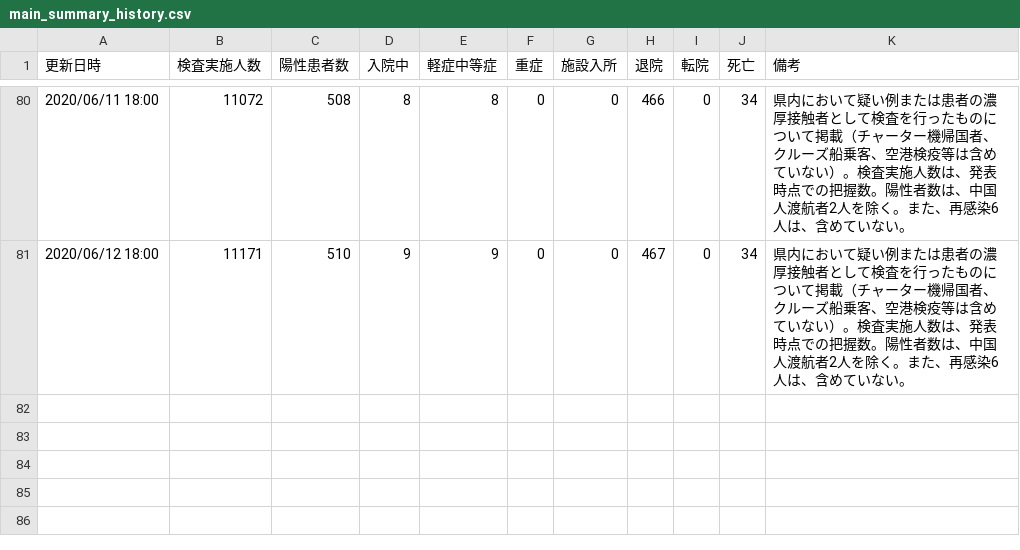
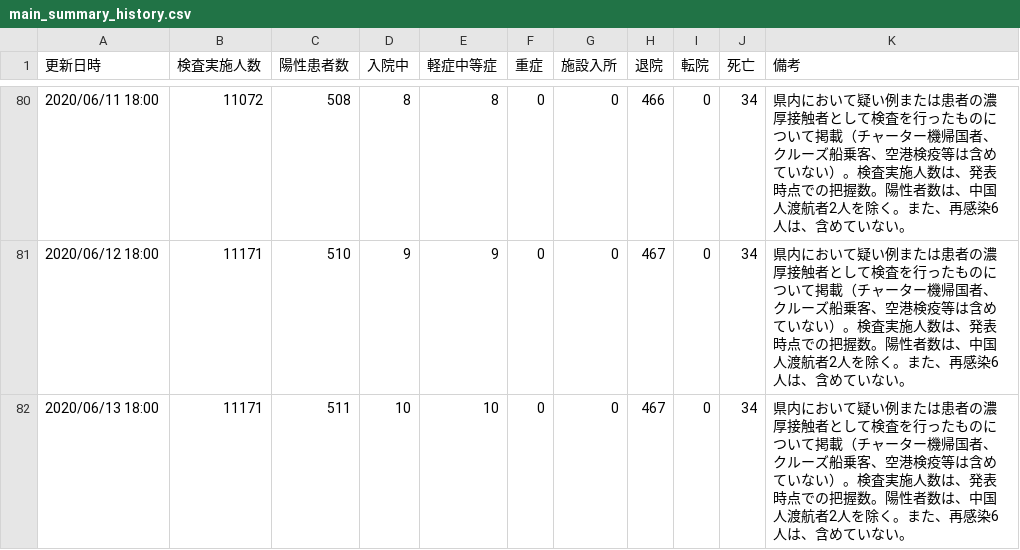
Before and after one commit to yoshitaka7/covid19, a CSV file: main_summary_history.csv, drawn as a sheet; only a part is shown, gaps mark what is left out.

Commit message:
update data

```diff
--- a/main_summary_history.csv
+++ b/main_summary_history.csv
@@ -81 +81,2 @@
 2020/06/12 18:00,11171,510,9,9,0,0,467,0,34,県内において疑い例または患者の濃厚接触者として検査を行ったものについて掲載（チャーター機帰国者、クルーズ船乗客、空港検疫等は含めていない）。検査実施人数は、発表時点での把握数。陽性者数は、中国人渡航者2人を除く。また、再感染6人は、含めていない。
+2020/06/13 18:00,11171,511,10,10,0,0,467,0,34,県内において疑い例または患者の濃厚接触者として検査を行ったものについて掲載（チャーター機帰国者、クルーズ船乗客、空港検疫等は含めていない）。検査実施人数は、発表時点での把握数。陽性者数は、中国人渡航者2人を除く。また、再感染6人は、含めていない。
```
Also changed, not shown: patients.csv, source.csv, 2 other files.
